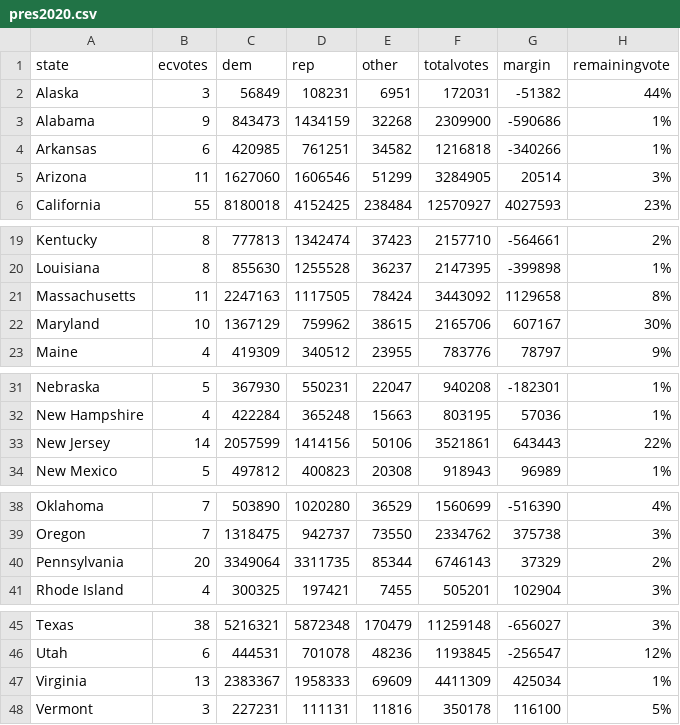
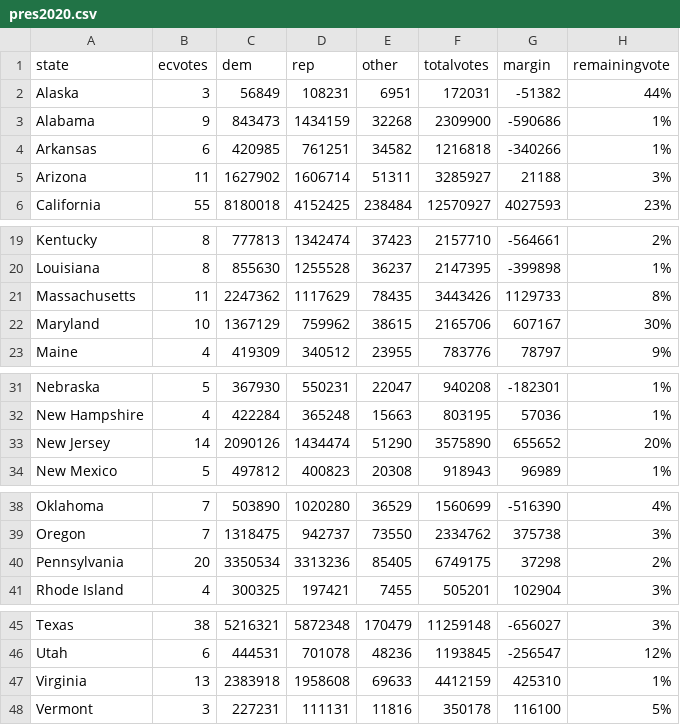
Before and after one commit to jcervas/2020-Elections, a CSV file: pres2020.csv, drawn as a sheet; only a part is shown, gaps mark what is left out.

```diff
--- a/pres2020.csv
+++ b/pres2020.csv
@@ -4,3 +4,3 @@
 "Arkansas",6,420985,761251,34582,1216818,-340266,"1%"
-"Arizona",11,1627060,1606546,51299,3284905,20514,"3%"
+"Arizona",11,1627902,1606714,51311,3285927,21188,"3%"
 "California",55,8180018,4152425,238484,12570927,4027593,"23%"
@@ -20,3 +20,3 @@
 "Louisiana",8,855630,1255528,36237,2147395,-399898,"1%"
-"Massachusetts",11,2247163,1117505,78424,3443092,1129658,"8%"
+"Massachusetts",11,2247362,1117629,78435,3443426,1129733,"8%"
 "Maryland",10,1367129,759962,38615,2165706,607167,"30%"
@@ -32,3 +32,3 @@
 "New Hampshire",4,422284,365248,15663,803195,57036,"1%"
-"New Jersey",14,2057599,1414156,50106,3521861,643443,"22%"
+"New Jersey",14,2090126,1434474,51290,3575890,655652,"20%"
 "New Mexico",5,497812,400823,20308,918943,96989,"1%"
@@ -39,3 +39,3 @@
 "Oregon",7,1318475,942737,73550,2334762,375738,"3%"
-"Pennsylvania",20,3349064,3311735,85344,6746143,37329,"2%"
+"Pennsylvania",20,3350534,3313236,85405,6749175,37298,"2%"
 "Rhode Island",4,300325,197421,7455,505201,102904,"3%"
@@ -46,3 +46,3 @@
 "Utah",6,444531,701078,48236,1193845,-256547,"12%"
-"Virginia",13,2383367,1958333,69609,4411309,425034,"1%"
+"Virginia",13,2383918,1958608,69633,4412159,425310,"1%"
 "Vermont",3,227231,111131,11816,350178,116100,"5%"
```
Also changed, not shown: counties2020.csv, house2020.csv.
